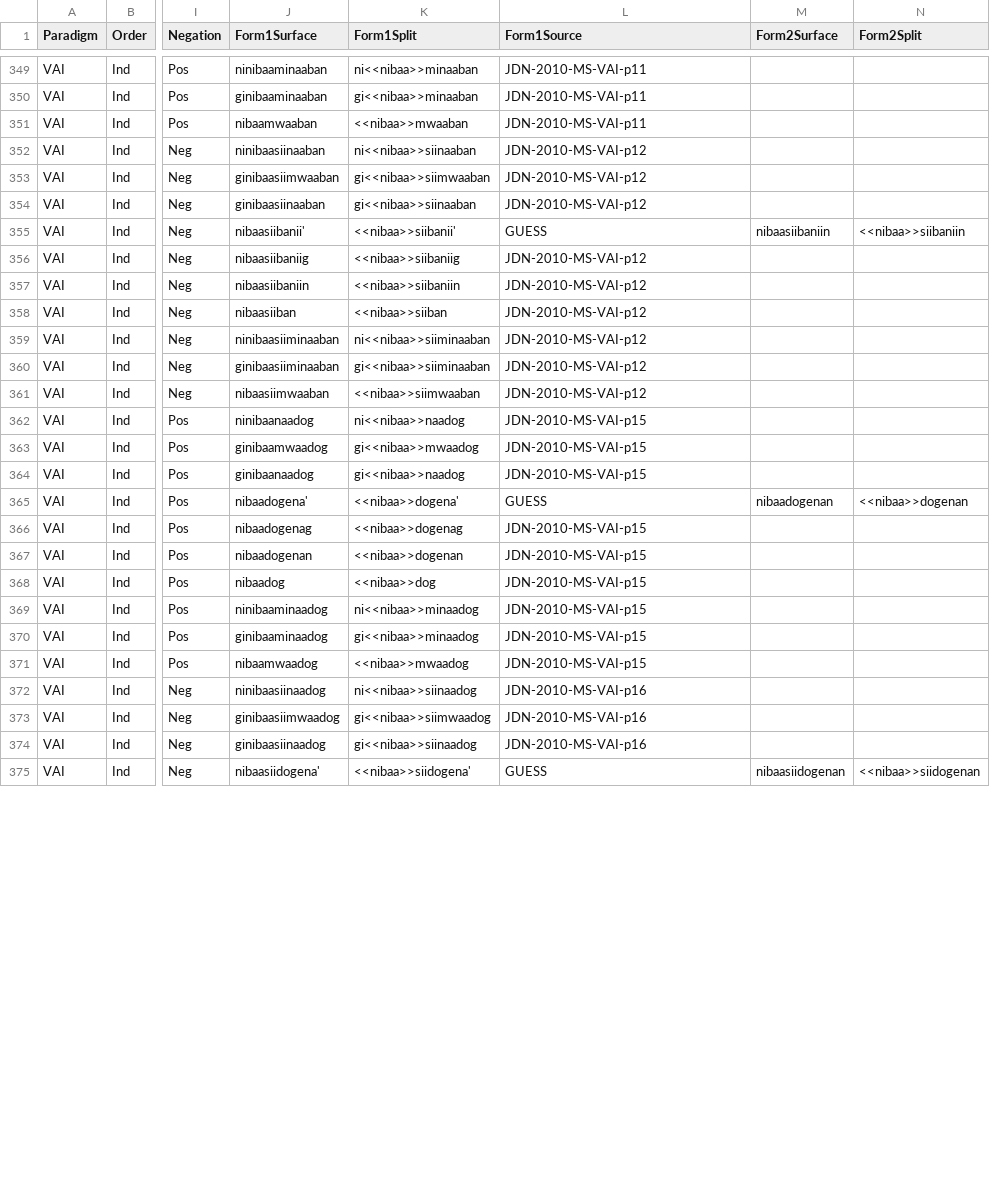
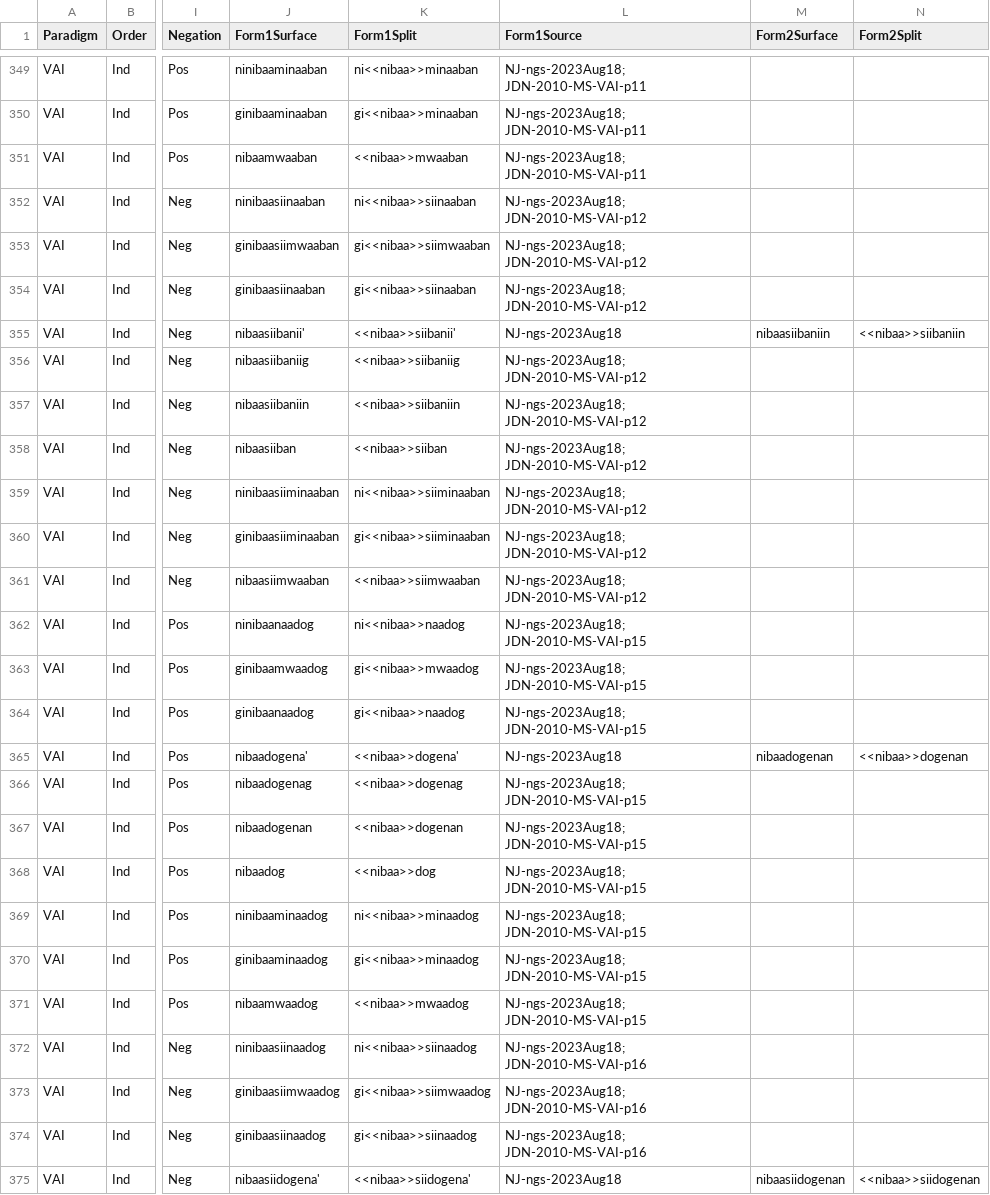
Before and after one commit to ELF-Lab/OjibweMorph, a CSV file: Spreadsheets/VAI_IND.csv, drawn as a sheet; only a part is shown, gaps mark what is left out; the diff covers the shown part only; the diff names each change by its address in the sheet, - before the commit and + after, or states it on an @@ line.

Commit message:
Add confirmed VAI forms

```diff
--- a/Spreadsheets/VAI_IND.csv
+++ b/Spreadsheets/VAI_IND.csv
-L349:L351 (Form1Source): JDN-2010-MS-VAI-p11
+L349:L351 (Form1Source): NJ-ngs-2023Aug18; JDN-2010-MS-VAI-p11
-L352:L354 (Form1Source): JDN-2010-MS-VAI-p12
+L352:L354 (Form1Source): NJ-ngs-2023Aug18; JDN-2010-MS-VAI-p12
-L355 (Form1Source): GUESS
+L355 (Form1Source): NJ-ngs-2023Aug18
-L356:L361 (Form1Source): JDN-2010-MS-VAI-p12
+L356:L361 (Form1Source): NJ-ngs-2023Aug18; JDN-2010-MS-VAI-p12
-L362:L364 (Form1Source): JDN-2010-MS-VAI-p15
+L362:L364 (Form1Source): NJ-ngs-2023Aug18; JDN-2010-MS-VAI-p15
-L365 (Form1Source): GUESS
+L365 (Form1Source): NJ-ngs-2023Aug18
-L366:L371 (Form1Source): JDN-2010-MS-VAI-p15
+L366:L371 (Form1Source): NJ-ngs-2023Aug18; JDN-2010-MS-VAI-p15
-L372:L374 (Form1Source): JDN-2010-MS-VAI-p16
+L372:L374 (Form1Source): NJ-ngs-2023Aug18; JDN-2010-MS-VAI-p16
-L375 (Form1Source): GUESS
+L375 (Form1Source): NJ-ngs-2023Aug18
```
Also changed, not shown: 33 edited cells elsewhere in this file.
